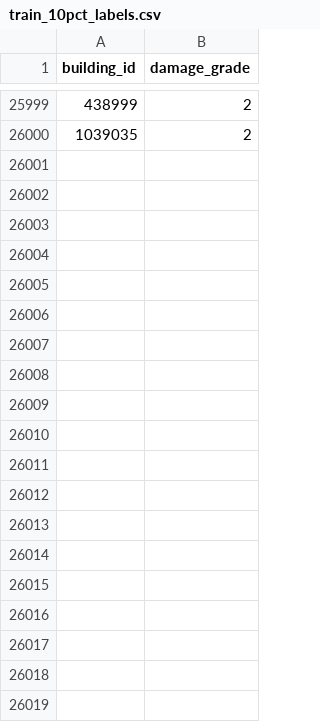
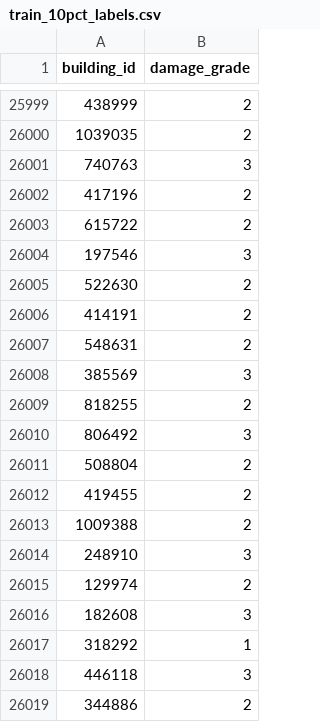
Before and after one commit to vleong1/modeling_earthquake_damage, a CSV file: train_10pct_labels.csv, drawn as a sheet; only a part is shown, gaps mark what is left out; the diff covers the shown part only; the diff names each change by its address in the sheet, - before the commit and + after, or states it on an @@ line.

Commit message:
Reload amended train label 10% file
filename is still train_10pct_labels.csv

```diff
--- a/train_10pct_labels.csv
+++ b/train_10pct_labels.csv
+row 26001: 740763 | 3
+row 26002: 417196 | 2
+row 26003: 615722 | 2
+row 26004: 197546 | 3
+row 26005: 522630 | 2
+row 26006: 414191 | 2
+row 26007: 548631 | 2
+row 26008: 385569 | 3
+row 26009: 818255 | 2
+row 26010: 806492 | 3
+row 26011: 508804 | 2
+row 26012: 419455 | 2
+row 26013: 1009388 | 2
+row 26014: 248910 | 3
+row 26015: 129974 | 2
+row 26016: 182608 | 3
+row 26017: 318292 | 1
+row 26018: 446118 | 3
+row 26019: 344886 | 2
```
Also changed, not shown: 41 added rows elsewhere in this file.
